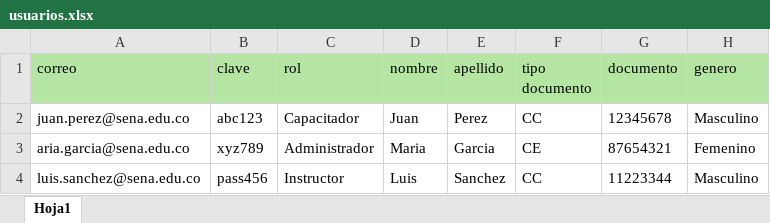
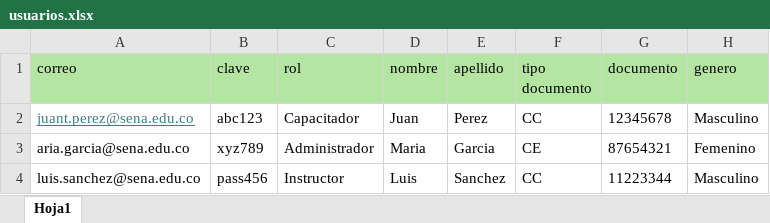
Before and after one commit to androq315/serverkarol, an Excel workbook: uploads/usuarios.xlsx, sheet Hoja1, drawn as a sheet; values as stored, in another font and other column widths than the file's, no borders; the diff names each change by its address in the sheet, - before the commit and + after, or states it on an @@ line.

Commit message:
se arreglo toda la prgramacion, falta noti y excel

```diff
--- a/uploads/usuarios.xlsx (sheet Hoja1)
+++ b/uploads/usuarios.xlsx (sheet Hoja1)
-A2 (correo): juan.perez@sena.edu.co
+A2 (correo): juant.perez@sena.edu.co
@@ A2 underline: off → on, text colour: black → #467886 @@
```
Also changed, not shown: 6 other files.
